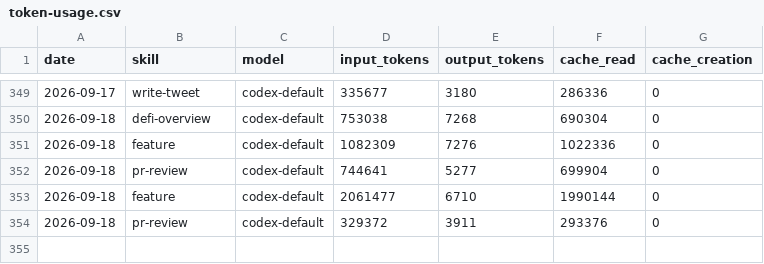
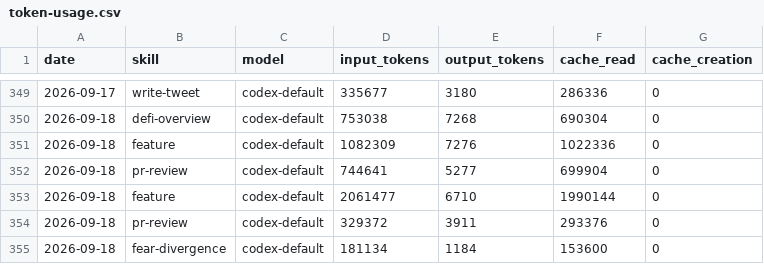
Before and after one commit to Svector-anu/svectors-lab, a CSV file: memory/token-usage.csv, drawn as a sheet; only a part is shown, gaps mark what is left out.

Commit message:
chore(fear-divergence): auto-commit 2026-09-18

```diff
--- a/memory/token-usage.csv
+++ b/memory/token-usage.csv
@@ -354 +354,2 @@ date,skill,model,input_tokens,output_tokens,cache_read,cache_creation
 2026-09-18,pr-review,codex-default,329372,3911,293376,0
+2026-09-18,fear-divergence,codex-default,181134,1184,153600,0
```
Also changed, not shown: 3 other files.
